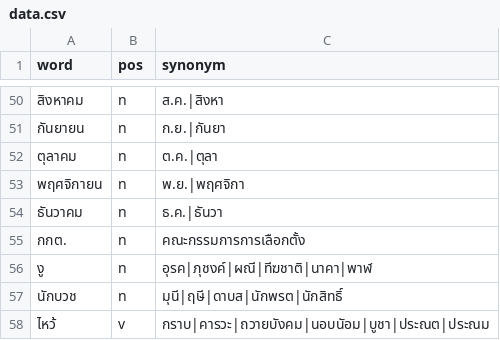
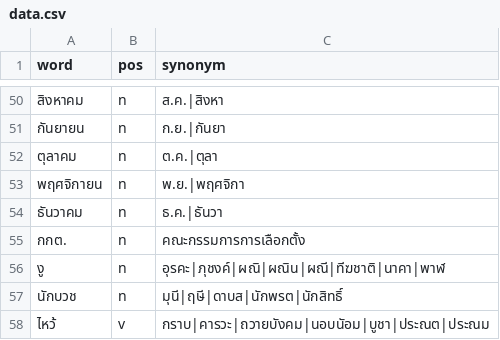
Before and after one commit to PyThaiNLP/thai-synonym, a CSV file: data.csv, drawn as a sheet; only a part is shown, gaps mark what is left out.

Commit message:
data.csv: Adjust terms with RI dict.
- งู: Adjust 'อุรค' -> 'อุรคะ'
- งู: Add 'ผณิ', 'ผณิน'

```diff
--- a/data.csv
+++ b/data.csv
@@ -55,3 +55,3 @@ word,pos,synonym
 กกต.,n,คณะกรรมการการเลือกตั้ง
-งู,n,อุรค|ภุชงค์|ผณี|ทีฆชาติ|นาคา|พาฬ
+งู,n,อุรคะ|ภุชงค์|ผณิ|ผณิน|ผณี|ทีฆชาติ|นาคา|พาฬ
 นักบวช,n,มุนี|ฤษี|ดาบส|นักพรต|นักสิทธิ์
```
